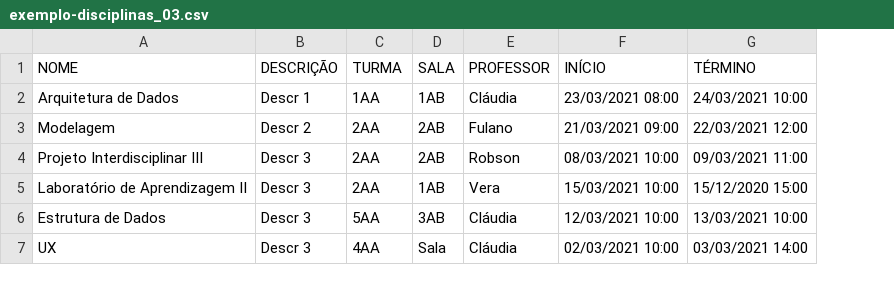
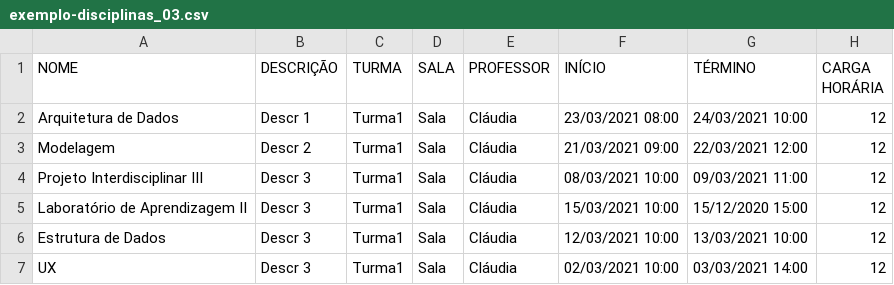
Before and after one commit to Diiego2202/labs-agenda, a CSV file: uploads/exemplo-disciplinas_03.csv, drawn as a sheet; the diff names each change by its address in the sheet, - before the commit and + after, or states it on an @@ line.

```diff
--- a/uploads/exemplo-disciplinas_03.csv
+++ b/uploads/exemplo-disciplinas_03.csv
+column H (CARGA HORÁRIA), rows 2-7: all 12
-C2 (TURMA): 1AA
+C2 (TURMA): Turma1
-D2 (SALA): 1AB
+D2 (SALA): Sala
-C3:C5 (TURMA): 2AA
+C3:C5 (TURMA): Turma1
-D3:D4 (SALA): 2AB
+D3:D4 (SALA): Sala
-E3 (PROFESSOR): Fulano
+E3 (PROFESSOR): Cláudia
-E4 (PROFESSOR): Robson
+E4 (PROFESSOR): Cláudia
-D5 (SALA): 1AB
+D5 (SALA): Sala
-E5 (PROFESSOR): Vera
+E5 (PROFESSOR): Cláudia
-C6 (TURMA): 5AA
+C6 (TURMA): Turma1
-D6 (SALA): 3AB
+D6 (SALA): Sala
-C7 (TURMA): 4AA
+C7 (TURMA): Turma1
```
Also changed, not shown: 3 other files.
